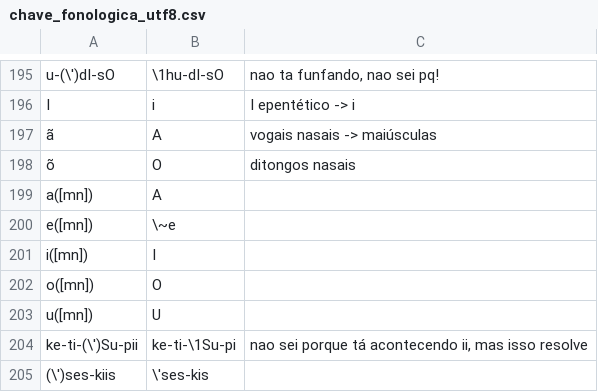
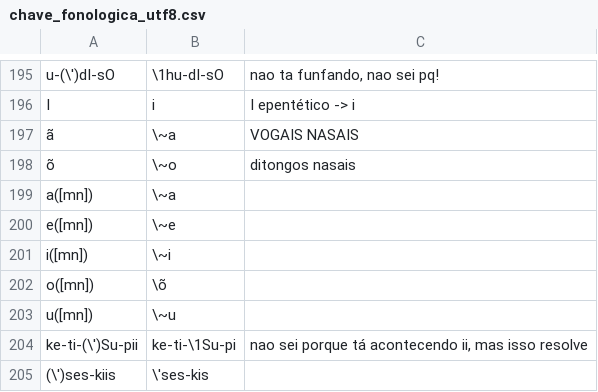
Before and after one commit to oushiro/silac, a CSV file: chave_fonologica_utf8.csv, drawn as a sheet; only a part is shown, gaps mark what is left out.

Commit message:
Update chave_fonologica_utf8.csv
vogais nasais de maiúsculas para \~

```diff
--- a/chave_fonologica_utf8.csv
+++ b/chave_fonologica_utf8.csv
@@ -196,9 +196,9 @@ u-(\')dI-sO;\1hu-dI-sO;nao ta funfando, nao sei pq!
 I;i;I epentético -> i
-ã;A;vogais nasais -> maiúsculas
-õ;O;ditongos nasais
-a([mn]);A;
+ã;\~a;VOGAIS NASAIS
+õ;\~o;ditongos nasais
+a([mn]);\~a;
 e([mn]);\~e;
-i([mn]);I;
-o([mn]);O;
-u([mn]);U;
+i([mn]);\~i;
+o([mn]);\õ;
+u([mn]);\~u;
 ke-ti-(\')Su-pii;ke-ti-\1Su-pi;nao sei porque tá acontecendo ii, mas isso resolve
```
